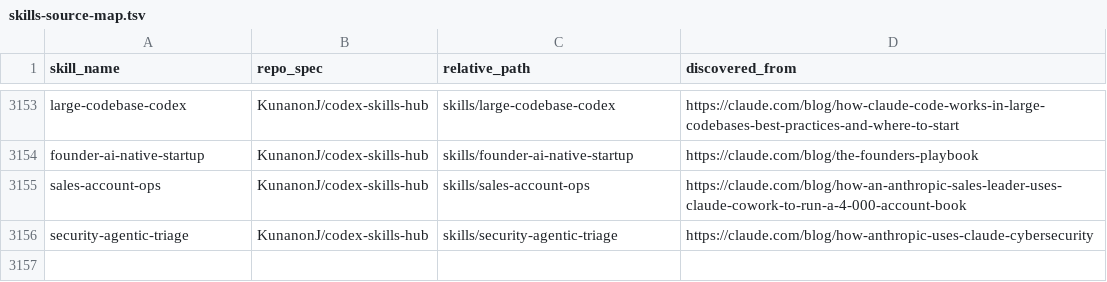
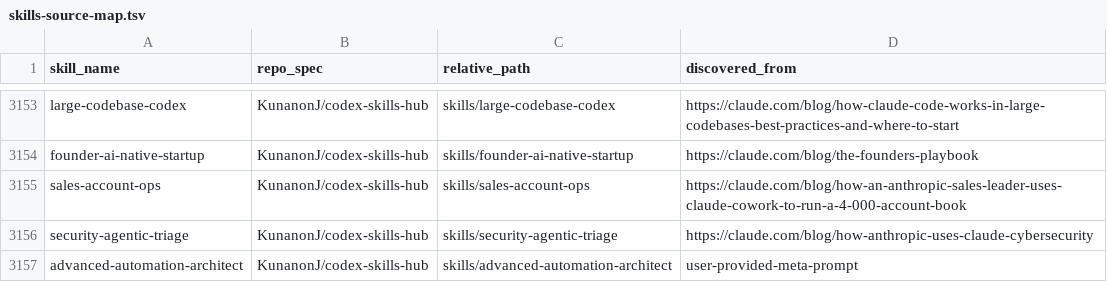
Before and after one commit to KunanonJ/claude-skills-hub, a TSV file: skills-source-map.tsv, drawn as a sheet; only a part is shown, gaps mark what is left out.

Commit message:
feat: add advanced automation architect skill

```diff
--- a/skills-source-map.tsv
+++ b/skills-source-map.tsv
@@ -3156 +3156,2 @@ sales-account-ops	KunanonJ/codex-skills-hub	skills/sales-account-ops	https://cla
 security-agentic-triage	KunanonJ/codex-skills-hub	skills/security-agentic-triage	https://claude.com/blog/how-anthropic-uses-claude-cybersecurity
+advanced-automation-architect	KunanonJ/codex-skills-hub	skills/advanced-automation-architect	user-provided-meta-prompt
```
Also changed, not shown: 3 other files.
